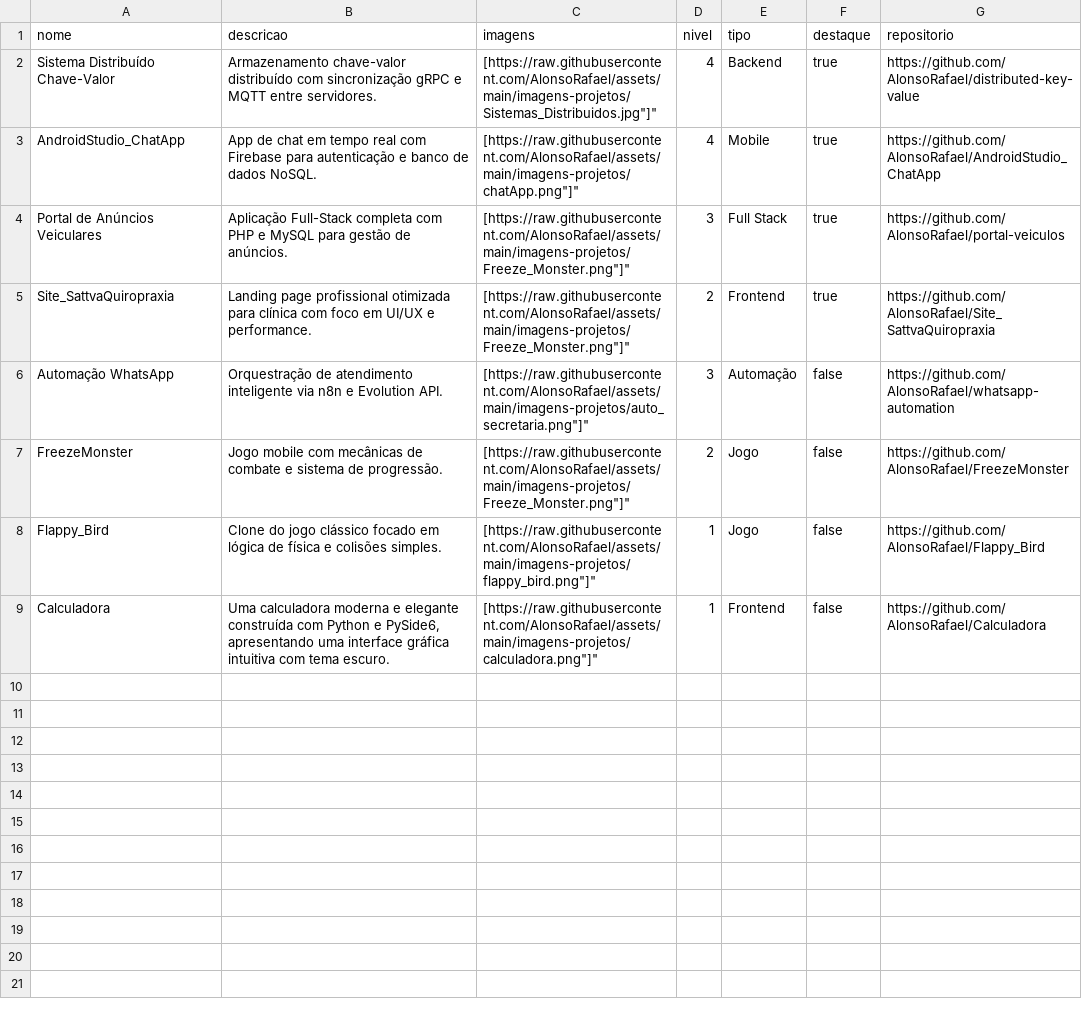
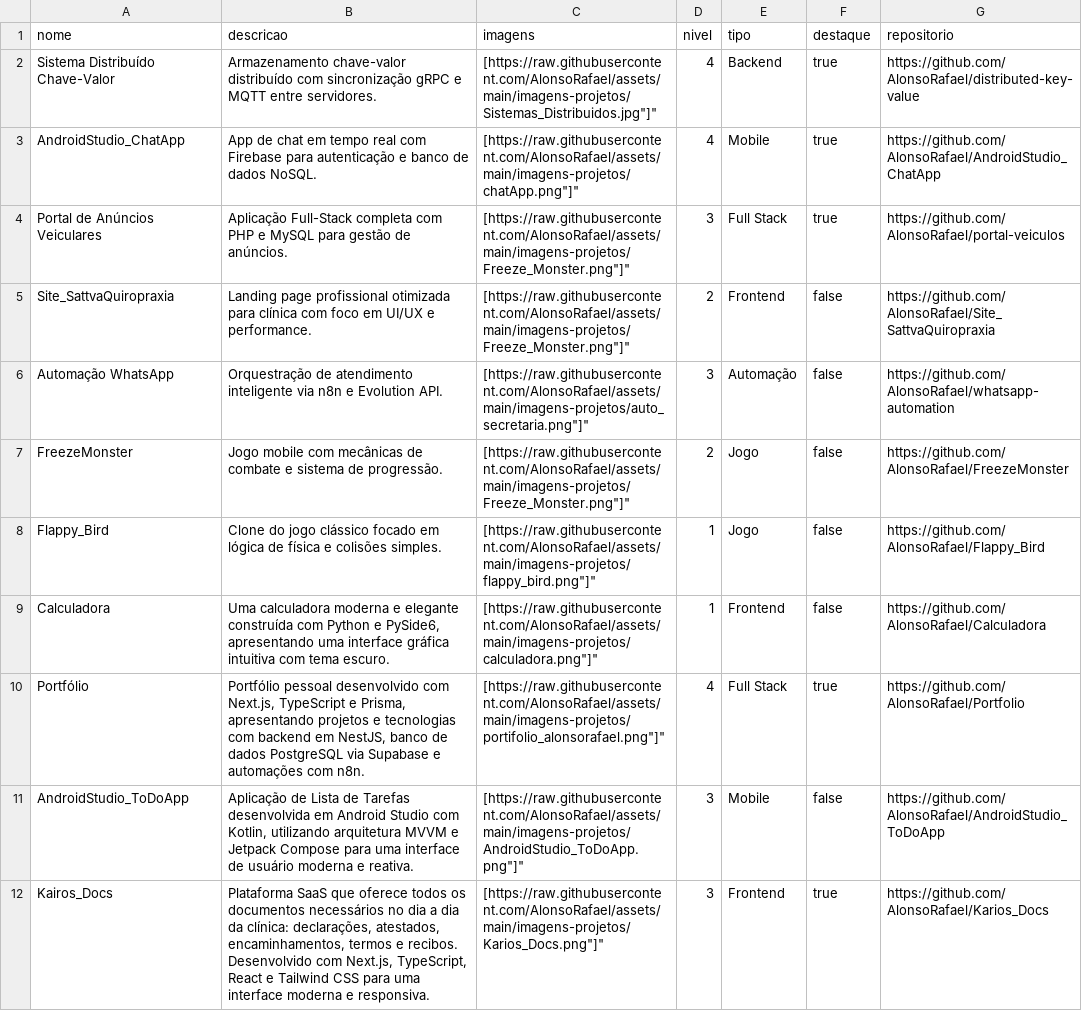
Before and after one commit to AlonsoRafael/Portfolio, a CSV file: backend/prisma/data/projetos.csv, drawn as a sheet.

Commit message:
att banco

```diff
--- a/backend/prisma/data/projetos.csv
+++ b/backend/prisma/data/projetos.csv
@@ -4,3 +4,3 @@ AndroidStudio_ChatApp,App de chat em tempo real com Firebase para autenticação
 Portal de Anúncios Veiculares,Aplicação Full-Stack completa com PHP e MySQL para gestão de anúncios.,"["https://raw.githubusercontent.com/AlonsoRafael/assets/main/imagens-projetos/Freeze_Monster.png"]",3,Full Stack,true,https://github.com/AlonsoRafael/portal-veiculos
-Site_SattvaQuiropraxia,Landing page profissional otimizada para clínica com foco em UI/UX e performance.,"["https://raw.githubusercontent.com/AlonsoRafael/assets/main/imagens-projetos/Freeze_Monster.png"]",2,Frontend,true,https://github.com/AlonsoRafael/Site_SattvaQuiropraxia
+Site_SattvaQuiropraxia,Landing page profissional otimizada para clínica com foco em UI/UX e performance.,"["https://raw.githubusercontent.com/AlonsoRafael/assets/main/imagens-projetos/Freeze_Monster.png"]",2,Frontend,false,https://github.com/AlonsoRafael/Site_SattvaQuiropraxia
 Automação WhatsApp,Orquestração de atendimento inteligente via n8n e Evolution API.,"["https://raw.githubusercontent.com/AlonsoRafael/assets/main/imagens-projetos/auto_secretaria.png"]",3,Automação,false,https://github.com/AlonsoRafael/whatsapp-automation
@@ -9 +9,4 @@ Flappy_Bird,Clone do jogo clássico focado em lógica de física e colisões sim
 Calculadora,"Uma calculadora moderna e elegante construída com Python e PySide6, apresentando uma interface gráfica intuitiva com tema escuro.","["https://raw.githubusercontent.com/AlonsoRafael/assets/main/imagens-projetos/calculadora.png"]",1,Frontend,false,https://github.com/AlonsoRafael/Calculadora
+Portfólio,"Portfólio pessoal desenvolvido com Next.js, TypeScript e Prisma, apresentando projetos e tecnologias com backend em NestJS, banco de dados PostgreSQL via Supabase e automações com n8n.","["https://raw.githubusercontent.com/AlonsoRafael/assets/main/imagens-projetos/portifolio_alonsorafael.png"]",4,Full Stack,true,https://github.com/AlonsoRafael/Portfolio
+AndroidStudio_ToDoApp,"Aplicação de Lista de Tarefas desenvolvida em Android Studio com Kotlin, utilizando arquitetura MVVM e Jetpack Compose para uma interface de usuário moderna e reativa.","["https://raw.githubusercontent.com/AlonsoRafael/assets/main/imagens-projetos/AndroidStudio_ToDoApp.png"]",3,Mobile,false,https://github.com/AlonsoRafael/AndroidStudio_ToDoApp
+Kairos_Docs,"Plataforma SaaS que oferece todos os documentos necessários no dia a dia da clínica: declarações, atestados, encaminhamentos, termos e recibos. Desenvolvido com Next.js, TypeScript, React e Tailwind CSS para uma interface moderna e responsiva.","["https://raw.githubusercontent.com/AlonsoRafael/assets/main/imagens-projetos/Karios_Docs.png"]",3,Frontend,true,https://github.com/AlonsoRafael/Karios_Docs
```
Also changed, not shown: 1 other file.
